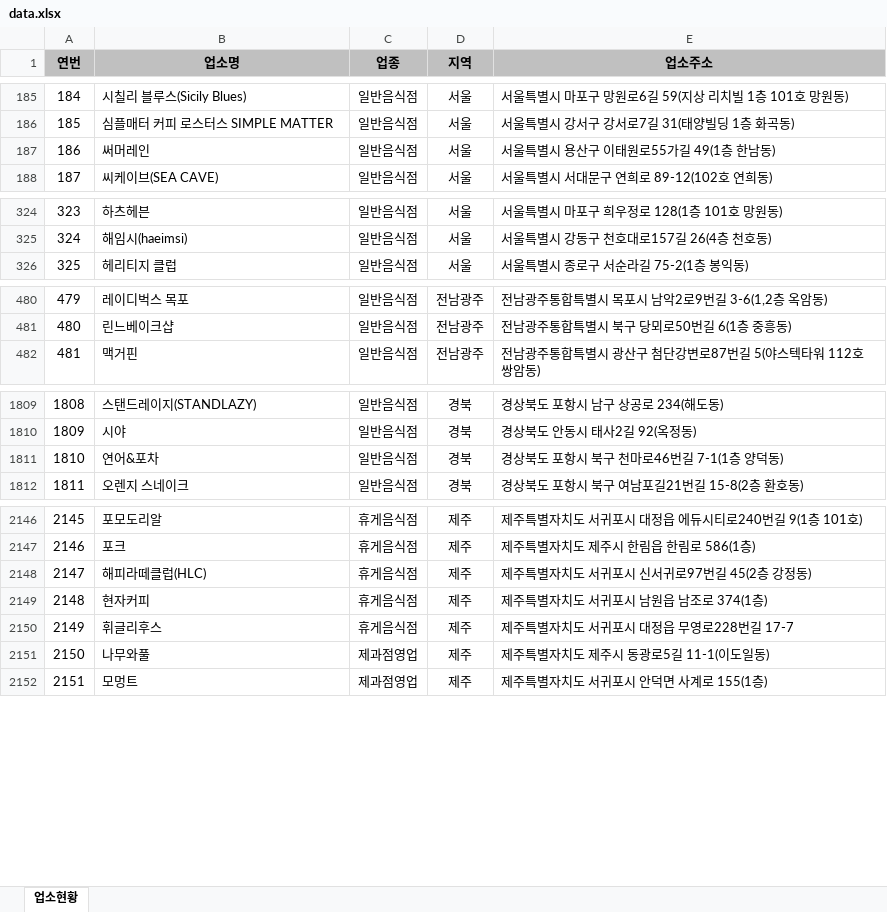
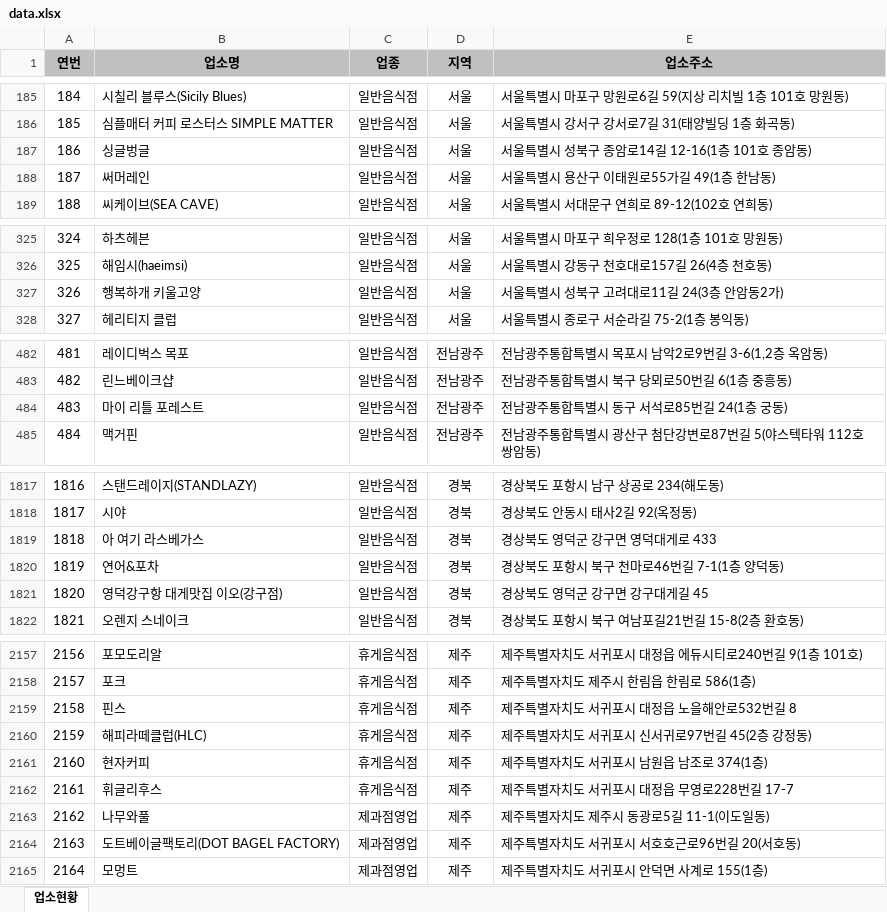
Before and after one commit to mumuabba/mumu_search, an Excel workbook: data.xlsx, sheet 업소현황, drawn as a sheet; only a part is shown, gaps mark what is left out; values as stored, in another font and other column widths than the file's, no borders; addresses are those after the commit; the diff covers the shown part only; the diff names each change by its address in the sheet, - before the commit and + after, or states it on an @@ line.

```diff
--- a/data.xlsx (sheet 업소현황)
+++ b/data.xlsx (sheet 업소현황)
+row 187: 186 | 싱글벙글 | 일반음식점 | 서울 | 서울특별시 성북구 종암로14길 12-16(1층 101호 종암동)
@@ column A (연번) renumbered between rows 188 and 2395 @@
+row 327: 326 | 행복하개 키울고양 | 일반음식점 | 서울 | 서울특별시 성북구 고려대로11길 24(3층 안암동2가)
+row 484: 483 | 마이 리틀 포레스트 | 일반음식점 | 전남광주 | 전남광주통합특별시 동구 서석로85번길 24(1층 궁동)
+row 1819: 1818 | 아 여기 라스베가스 | 일반음식점 | 경북 | 경상북도 영덕군 강구면 영덕대게로 433
+row 1821: 1820 | 영덕강구항 대게맛집 이오(강구점) | 일반음식점 | 경북 | 경상북도 영덕군 강구면 강구대게길 45
+row 2159: 2158 | 핀스 | 휴게음식점 | 제주 | 제주특별자치도 서귀포시 대정읍 노을해안로532번길 8
+row 2164: 2163 | 도트베이글팩토리(DOT BAGEL FACTORY) | 제과점영업 | 제주 | 제주특별자치도 서귀포시 서호호근로96번길 20(서호동)
```
Also changed, not shown: 9 added rows, 3 removed rows, 3 moved rows and 1 edited cell elsewhere in this sheet, 2 other files.
